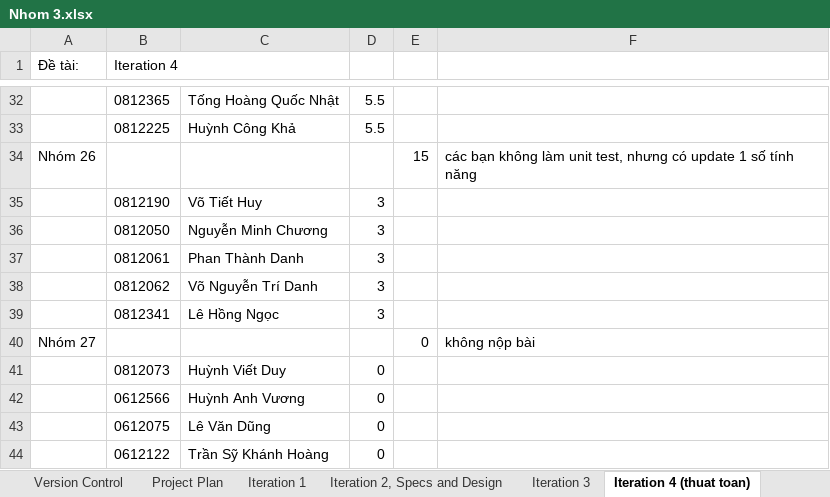
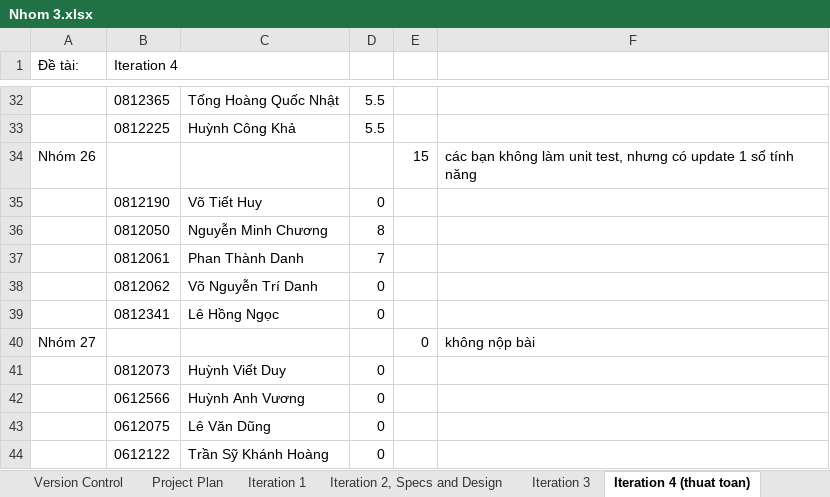
Before and after one commit to thanhitpro/nhom-lon-3-xay-dung-phan-mem-th08, an Excel workbook: Diem/Nhom 3.xlsx, sheet Iteration 4 (thuat toan), drawn as a sheet; only a part is shown, gaps mark what is left out; values as stored, in another font and other column widths than the file's, no borders; the diff names each change by its address in the sheet, - before the commit and + after, or states it on an @@ line.

Commit message:
update diem nhom 26

```diff
--- a/Diem/Nhom 3.xlsx (sheet Iteration 4 (thuat toan))
+++ b/Diem/Nhom 3.xlsx (sheet Iteration 4 (thuat toan))
-D35: 3
+D35: 0
-D36: 3
+D36: 8
-D37: 3
+D37: 7
-D38:D39: 3
+D38:D39: 0
```
